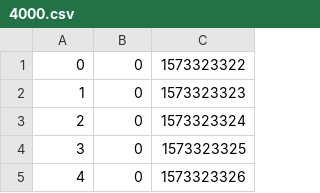
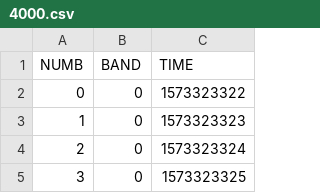
Before and after one commit to rodolfoviolac/LabRedes, a CSV file: log/4000.csv, drawn as a sheet; only a part is shown; the shorter side is filled out with more unchanged rows; the diff names each change by its address in the sheet, - before the commit and + after, or states it on an @@ line.

```diff
--- a/log/4000.csv
+++ b/log/4000.csv
+row 1: NUMB | BAND | TIME
```
Also changed, not shown: log/4001.csv, log/4002.csv, 4 other files.
